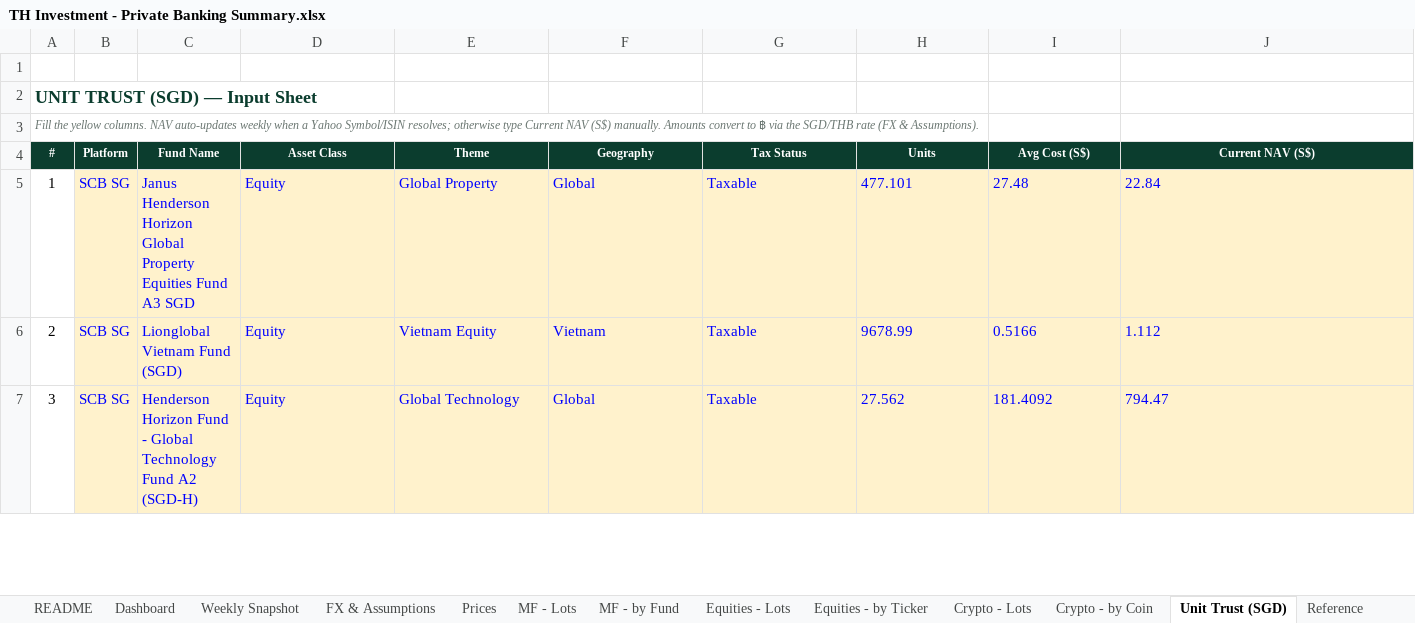
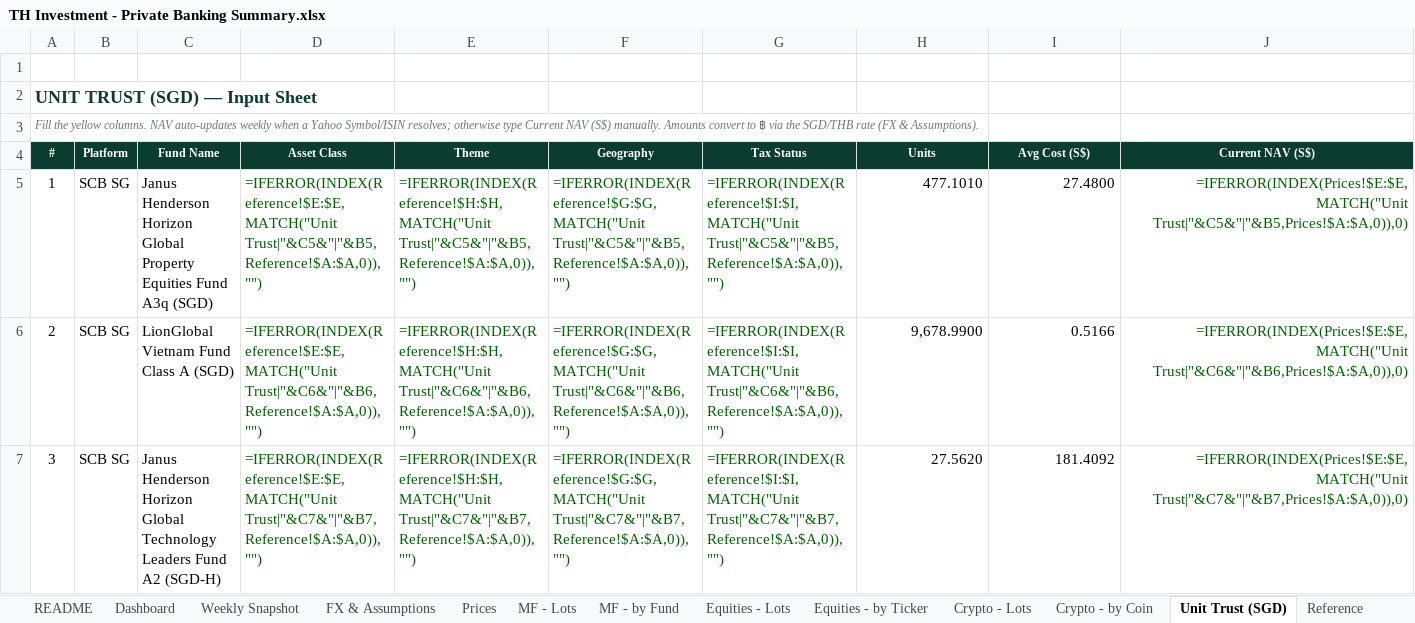
Before and after one commit to vsupakatitham-cloud/investment-dashboard, an Excel workbook: TH Investment - Private Banking Summary.xlsx, sheet Unit Trust (SGD), drawn as a sheet; only a part is shown; values as stored, in another font and other column widths than the file's, no borders; formulas without a stored value are shown as written; the diff covers the shown part only; the diff names each change by its address in the sheet, - before the commit and + after, or states it on an @@ line.

```diff
--- a/TH Investment - Private Banking Summary.xlsx (sheet Unit Trust (SGD))
+++ b/TH Investment - Private Banking Summary.xlsx (sheet Unit Trust (SGD))
-B5:J7 fill: #FFF2CC
+B5:J7 fill: none
-B5:C7 text colour: #0000FF
+B5:C7 text colour: black
-C5 (Fund Name): …Equities Fund A3 SGD
+C5 (Fund Name): …Equities Fund A3q (SGD)
-D5 (Asset Class): Equity
+D5 (Asset Class): =IFERROR(INDEX(Reference!$E:$E,MATCH("Unit Trust|"&C5&"|"&B5,Reference!$A:$A,0)),"")
-D5:G7 text colour: #0000FF
+D5:G7 text colour: #006100
-E5 (Theme): Global Property
+E5 (Theme): =IFERROR(INDEX(Reference!$H:$H,MATCH("Unit Trust|"&C5&"|"&B5,Reference!$A:$A,0)),"")
-F5 (Geography): Global
+F5 (Geography): =IFERROR(INDEX(Reference!$G:$G,MATCH("Unit Trust|"&C5&"|"&B5,Reference!$A:$A,0)),"")
-G5 (Tax Status): Taxable
+G5 (Tax Status): =IFERROR(INDEX(Reference!$I:$I,MATCH("Unit Trust|"&C5&"|"&B5,Reference!$A:$A,0)),"")
-H5 (Units): 477.101
+H5 (Units): 477.1010
-H5:J7 alignment: left
+H5:J7 alignment: right
-H5:I7 text colour: #0000FF
+H5:I7 text colour: black
-I5 (Avg Cost (S$)): 27.48
+I5 (Avg Cost (S$)): 27.4800
-J5 (Current NAV (S$)): 22.84
+J5 (Current NAV (S$)): =IFERROR(INDEX(Prices!$E:$E,MATCH("Unit Trust|"&C5&"|"&B5,Prices!$A:$A,0)),0)
-J5:J7 text colour: #0000FF
+J5:J7 text colour: #006100
-C6 (Fund Name): Lionglobal Vietnam Fund (SGD)
+C6 (Fund Name): LionGlobal Vietnam Fund Class A (SGD)
-D6 (Asset Class): Equity
+D6 (Asset Class): =IFERROR(INDEX(Reference!$E:$E,MATCH("Unit Trust|"&C6&"|"&B6,Reference!$A:$A,0)),"")
-E6 (Theme): Vietnam Equity
+E6 (Theme): =IFERROR(INDEX(Reference!$H:$H,MATCH("Unit Trust|"&C6&"|"&B6,Reference!$A:$A,0)),"")
-F6 (Geography): Vietnam
+F6 (Geography): =IFERROR(INDEX(Reference!$G:$G,MATCH("Unit Trust|"&C6&"|"&B6,Reference!$A:$A,0)),"")
-G6 (Tax Status): Taxable
+G6 (Tax Status): =IFERROR(INDEX(Reference!$I:$I,MATCH("Unit Trust|"&C6&"|"&B6,Reference!$A:$A,0)),"")
-H6 (Units): 9678.99
+H6 (Units): 9,678.9900
-J6 (Current NAV (S$)): 1.112
+J6 (Current NAV (S$)): =IFERROR(INDEX(Prices!$E:$E,MATCH("Unit Trust|"&C6&"|"&B6,Prices!$A:$A,0)),0)
-C7 (Fund Name): Henderson Horizon Fund - Global Technology Fund A2…
+C7 (Fund Name): Janus Henderson Horizon Global Technology Leaders Fund A2…
-D7 (Asset Class): Equity
+D7 (Asset Class): =IFERROR(INDEX(Reference!$E:$E,MATCH("Unit Trust|"&C7&"|"&B7,Reference!$A:$A,0)),"")
-E7 (Theme): Global Technology
+E7 (Theme): =IFERROR(INDEX(Reference!$H:$H,MATCH("Unit Trust|"&C7&"|"&B7,Reference!$A:$A,0)),"")
-F7 (Geography): Global
+F7 (Geography): =IFERROR(INDEX(Reference!$G:$G,MATCH("Unit Trust|"&C7&"|"&B7,Reference!$A:$A,0)),"")
-G7 (Tax Status): Taxable
+G7 (Tax Status): =IFERROR(INDEX(Reference!$I:$I,MATCH("Unit Trust|"&C7&"|"&B7,Reference!$A:$A,0)),"")
-H7 (Units): 27.562
+H7 (Units): 27.5620
-J7 (Current NAV (S$)): 794.47
+J7 (Current NAV (S$)): =IFERROR(INDEX(Prices!$E:$E,MATCH("Unit Trust|"&C7&"|"&B7,Prices!$A:$A,0)),0)
```
Also changed, not shown: 2 added rows, 44 edited cells and cell formats elsewhere in this sheet, sheet Reference, sheet Prices, sheet FX & Assumptions, charts or pictures, 5 other files.
